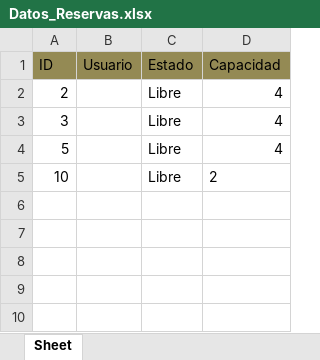
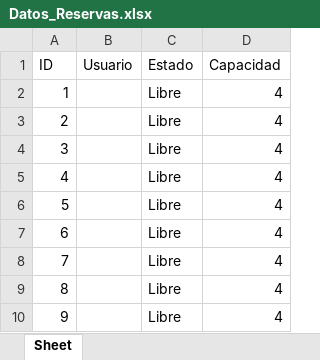
Before and after one commit to Ignagatti/Programacion-I, an Excel workbook: Datos_Reservas.xlsx, sheet Sheet, drawn as a sheet; values as stored, in another font and other column widths than the file's, no borders; removed rows and columns are numbered as before the commit, all else as after; the diff names each change by its address in the sheet, - before the commit and + after, or states it on an @@ line.

Commit message:
saque el for que hacia que siempre hayan 9 mesas, si no existe bdd se hacen las 9 y si existe el excel se basa en las mesas que estan cargadas ahi, y si se borra una mesa al agregar toma el lugar de la que se elimino ya que el excel deja un espacio vacio y al agregar la mesa recorre el excel si hay lugar vacio usa ese sino toma el numero de mesas que hay y se pone en el siguiente (+1)

```diff
--- a/Datos_Reservas.xlsx (sheet Sheet)
+++ b/Datos_Reservas.xlsx (sheet Sheet)
-A1:D1 fill: #948A54
+A1:D1 fill: none
+row 2: 1 |  | Libre | 4
+row 5: 4 |  | Libre | 4
-row 5: 10 |  | Libre | 2
+row 7: 6 |  | Libre | 4
+row 8: 7 |  | Libre | 4
+row 9: 8 |  | Libre | 4
+row 10: 9 |  | Libre | 4
```
Also changed, not shown: 2 other files.
